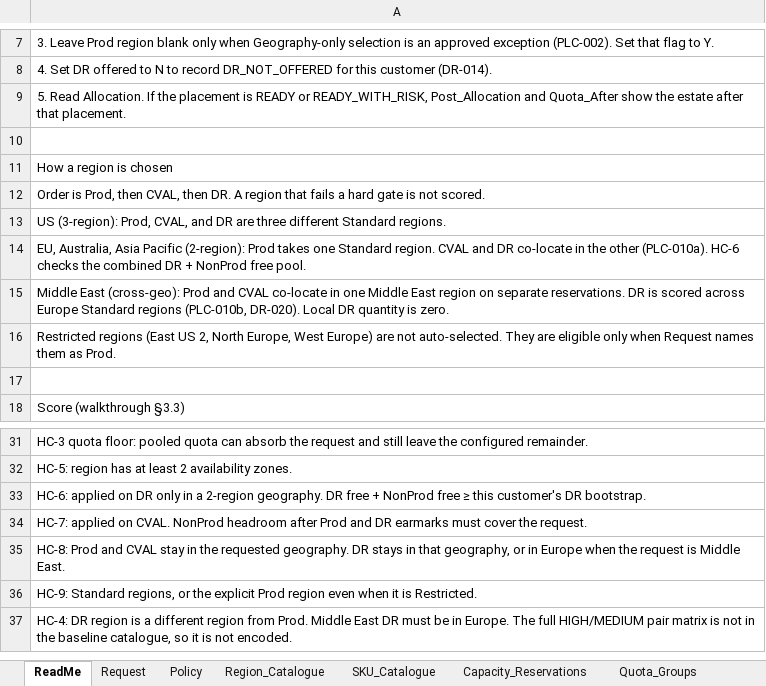
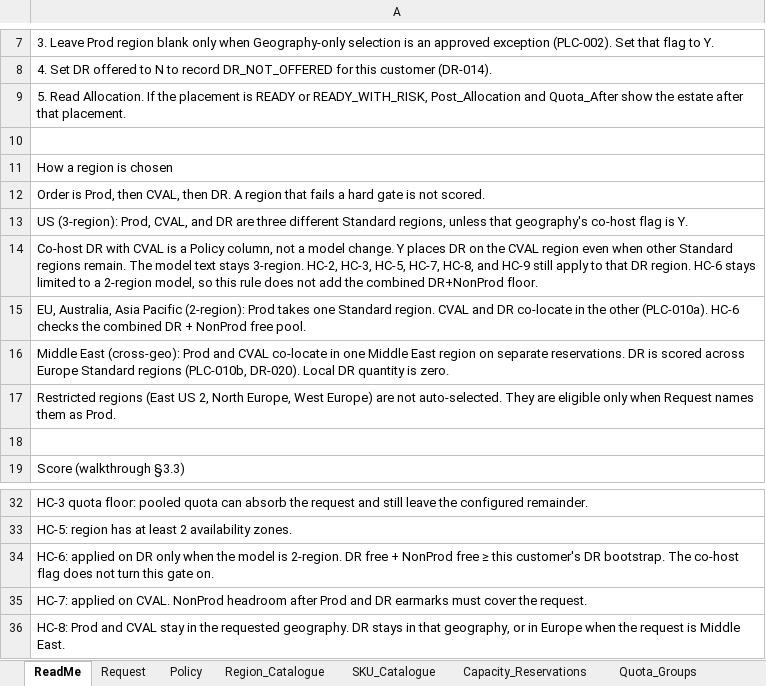
Before and after one commit to vishnu4573/acrme-capacity-reservation, an Excel workbook: Mockups/acrme_aligned_placement_whatif.xlsx, sheet ReadMe, drawn as a sheet; only a part is shown, gaps mark what is left out; the shorter side is filled out with more unchanged rows; values as stored, in another font and other column widths than the file's, no borders; addresses are those after the commit; the diff names each change by its address in the sheet, - before the commit and + after, or states it on an @@ line.

```diff
--- a/Mockups/acrme_aligned_placement_whatif.xlsx (sheet ReadMe)
+++ b/Mockups/acrme_aligned_placement_whatif.xlsx (sheet ReadMe)
-A13: …different Standard regions.
+A13: …different Standard regions, unless that geography's co-host flag is Y.
+row 14: Co-host DR with CVAL is a Policy column, not a model change. Y places DR on the CVAL region even when other Standard regions remain. The model text stays 3-region. HC-2, HC-3, HC-5, HC-7, HC-8, and HC-9 still apply to that DR region. HC-6 stays limited to a 2-region model, so this rule does not add the combined DR+NonProd floor.
-A34: …DR only in a 2-region geography. DR free + NonProd free ≥ this customer's DR bootstrap.
+A34: …DR only when the model is 2-region. DR free + NonProd free ≥ this customer's DR bootstrap. The co-host flag does not turn this gate on.
```
Also changed, not shown: sheet Score_DR, sheet Policy, sheet Request, sheet Allocation, 2 other files.
